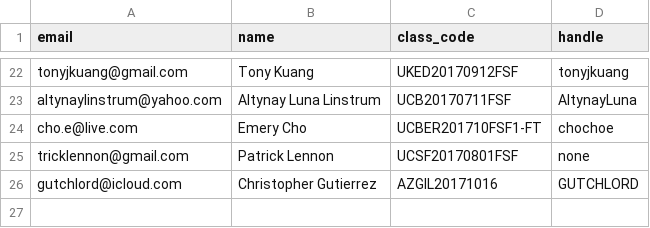
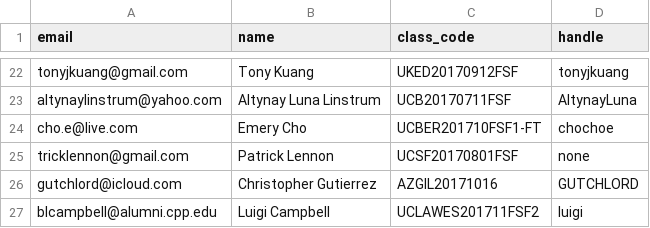
Before and after one commit to ian-deans/tutorHomie, a CSV file: src/db/seeds/students.csv, drawn as a sheet; only a part is shown, gaps mark what is left out.

```diff
--- a/src/db/seeds/students.csv
+++ b/src/db/seeds/students.csv
@@ -26 +26,2 @@ tricklennon@gmail.com,Patrick Lennon,UCSF20170801FSF,none
 gutchlord@icloud.com,Christopher Gutierrez,AZGIL20171016,GUTCHLORD
+blcampbell@alumni.cpp.edu,Luigi Campbell,UCLAWES201711FSF2,luigi
```
Also changed, not shown: 44 other files.
